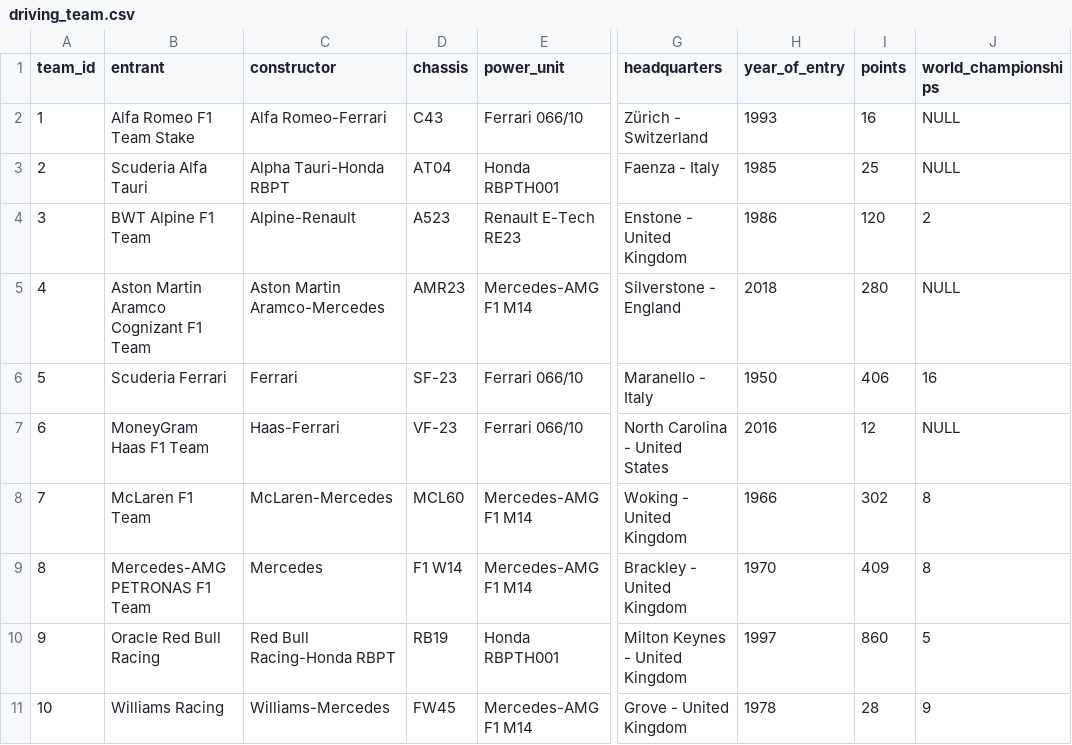
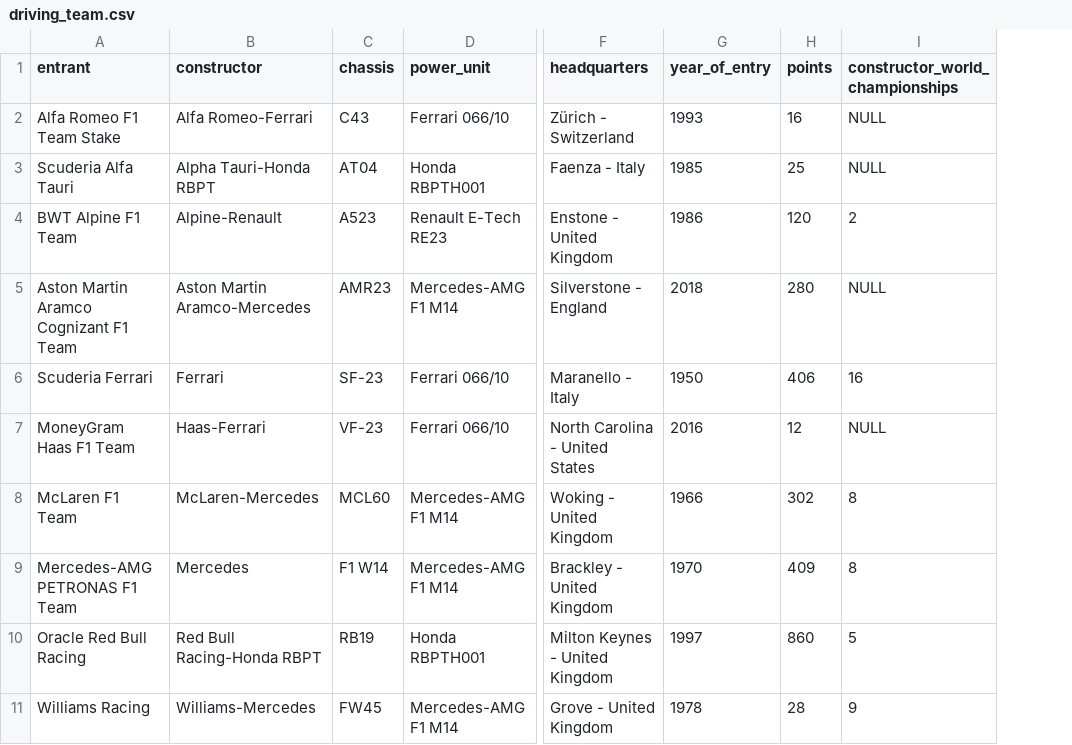
Before and after one commit to javsort/Databases_CW, a CSV file: src/csv_files/driving_team.csv, drawn as a sheet; only a part is shown, gaps mark what is left out; removed rows and columns are numbered as before the commit, all else as after; the diff names each change by its address in the sheet, - before the commit and + after, or states it on an @@ line.

```diff
--- a/src/csv_files/driving_team.csv
+++ b/src/csv_files/driving_team.csv
-column A (team_id), rows 2-11: 1 | 2 | 3 | 4 | 5 | 6 | 7 | 8 | 9 | 10
-I1: world_championships
+I1: constructor_world_championships
```
Also changed, not shown: 1 other file.
